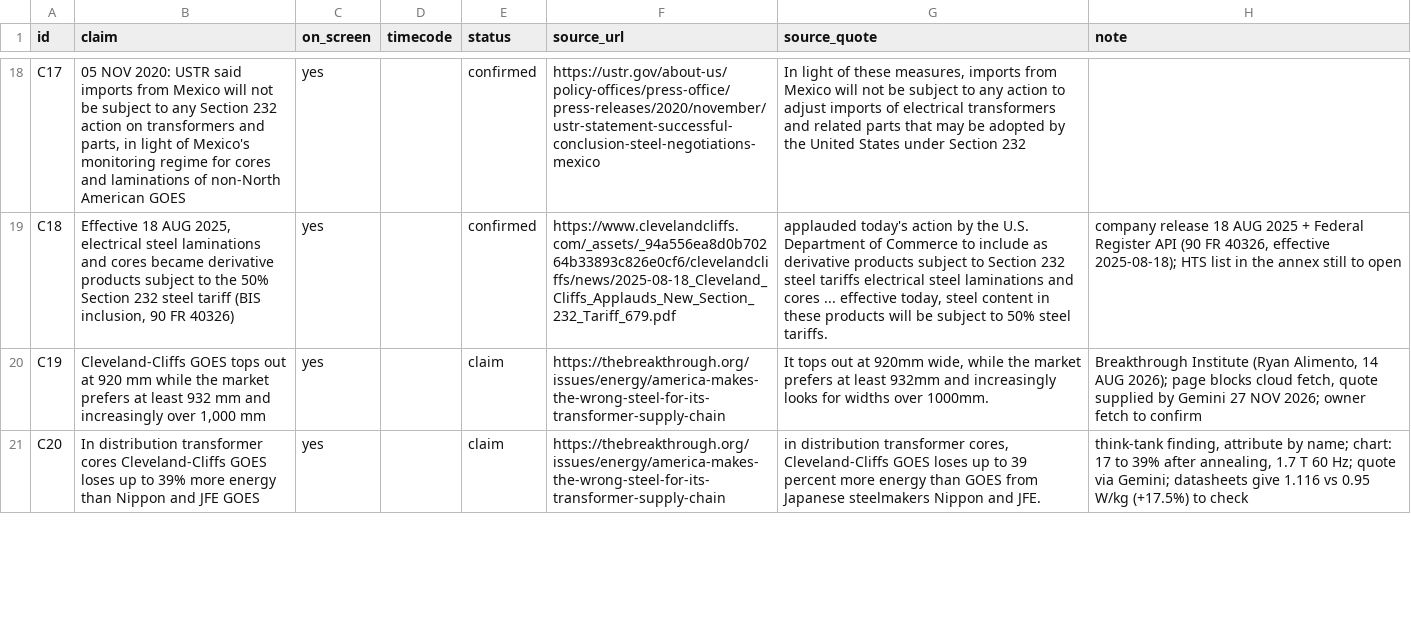
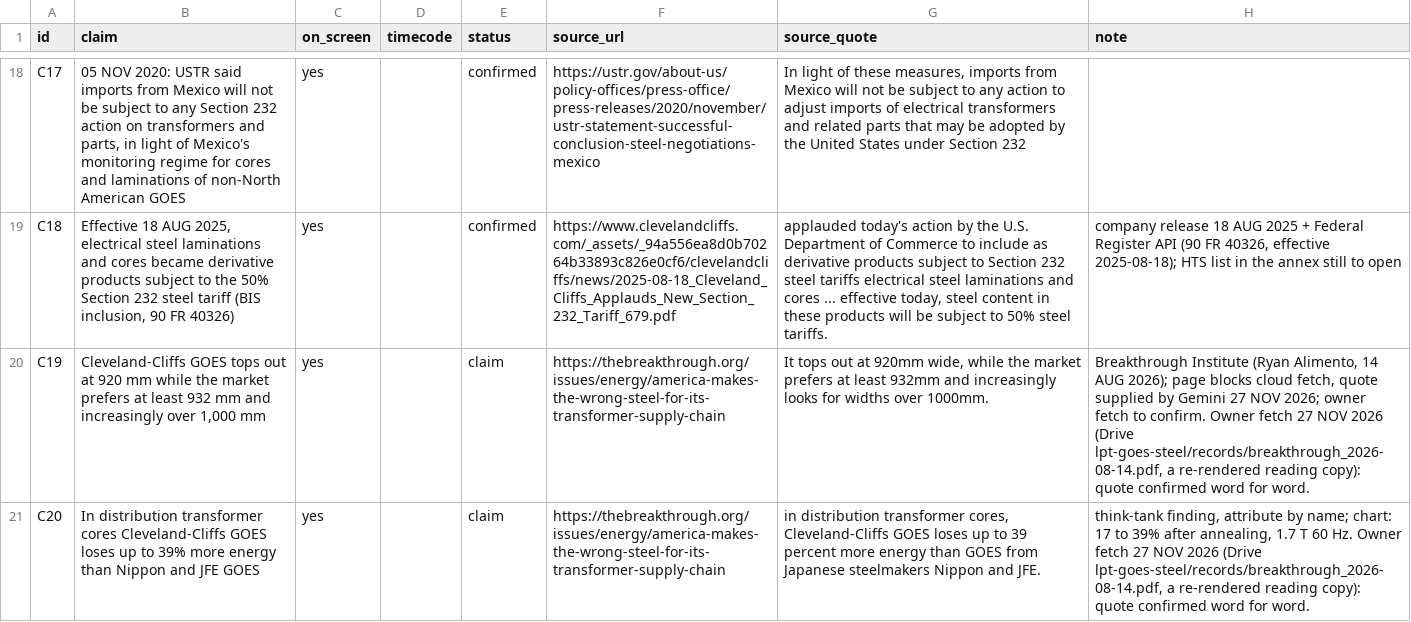
Before and after one commit to mkmk749278/Margin-of-Error, a CSV file: films/lpt-goes-steel/claims.csv, drawn as a sheet; only a part is shown, gaps mark what is left out; the diff covers the shown part only; the diff names each change by its address in the sheet, - before the commit and + after, or states it on an @@ line.

```diff
--- a/films/lpt-goes-steel/claims.csv
+++ b/films/lpt-goes-steel/claims.csv
-H20 (note): …fetch to confirm
+H20 (note): …fetch to confirm. Owner fetch 27 NOV 2026 (Drive lpt-goes-steel/records/breakthrough_2026-08-14.pdf, a re-rendered reading copy): quote confirmed word for word.
-H21 (note): …T 60 Hz; quote via Gemini; datasheets give 1.116 vs 0.95 W/kg (+17.5%) to check
+H21 (note): …T 60 Hz. Owner fetch 27 NOV 2026 (Drive lpt-goes-steel/records/breakthrough_2026-08-14.pdf, a re-rendered reading copy): quote confirmed word for word.
```
Also changed, not shown: 2 added rows and 2 edited cells elsewhere in this file, 1 other file.
